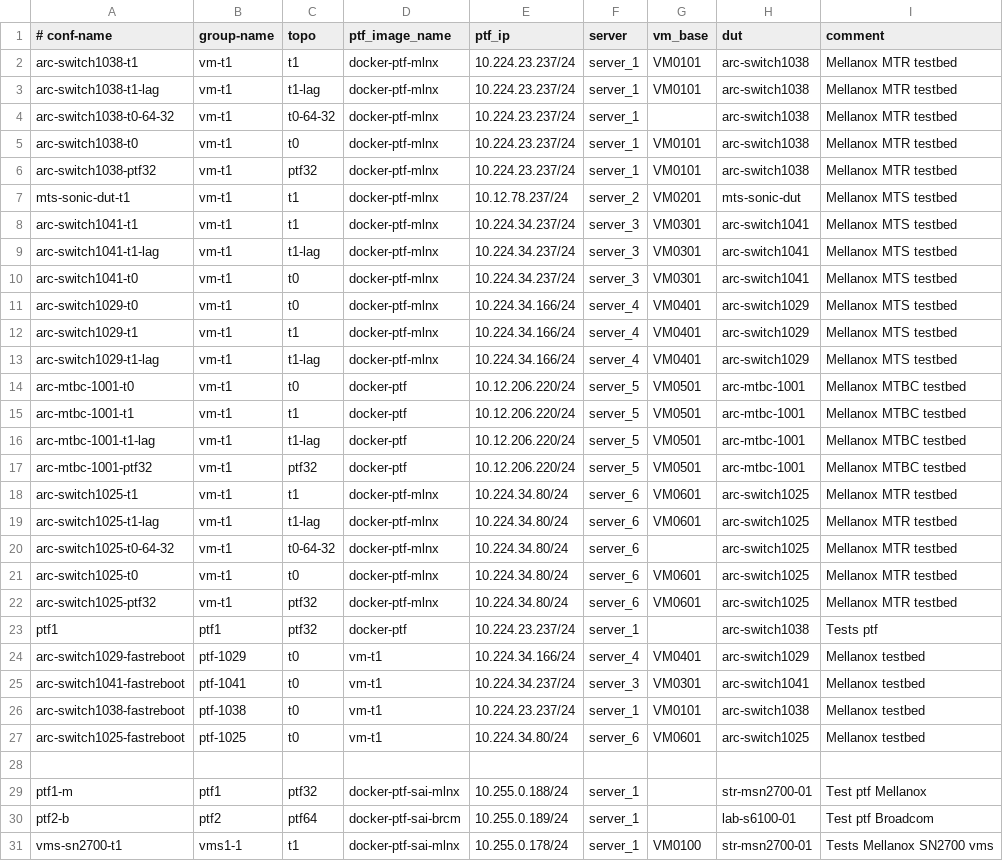
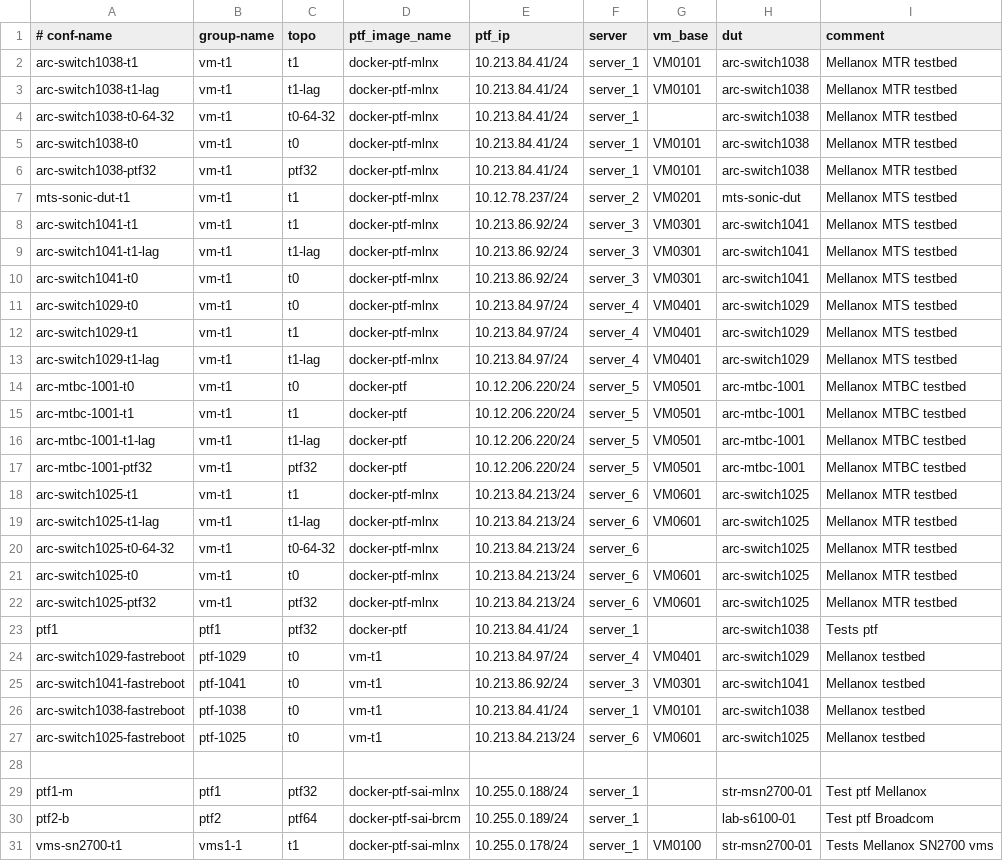
Before and after one commit to yvolynets-mlnx/sonic-mgmt, a CSV file: ansible/testbed.csv, drawn as a sheet; only a part is shown.

Commit message:
[local]: Update testbed configuration
Signed-off-by: Volodymyr Samotiy <volodymyrs@mellanox.com>

```diff
--- a/ansible/testbed.csv
+++ b/ansible/testbed.csv
@@ -1,14 +1,14 @@
 # conf-name,group-name,topo,ptf_image_name,ptf_ip,server,vm_base,dut,comment
-arc-switch1038-t1,vm-t1,t1,docker-ptf-mlnx,10.224.23.237/24,server_1,VM0101,arc-switch1038,Mellanox MTR testbed
-arc-switch1038-t1-lag,vm-t1,t1-lag,docker-ptf-mlnx,10.224.23.237/24,server_1,VM0101,arc-switch1038,Mellanox MTR testbed
-arc-switch1038-t0-64-32,vm-t1,t0-64-32,docker-ptf-mlnx,10.224.23.237/24,server_1,,arc-switch1038,Mellanox MTR testbed
-arc-switch1038-t0,vm-t1,t0,docker-ptf-mlnx,10.224.23.237/24,server_1,VM0101,arc-switch1038,Mellanox MTR testbed
-arc-switch1038-ptf32,vm-t1,ptf32,docker-ptf-mlnx,10.224.23.237/24,server_1,VM0101,arc-switch1038,Mellanox MTR testbed
+arc-switch1038-t1,vm-t1,t1,docker-ptf-mlnx,10.213.84.41/24,server_1,VM0101,arc-switch1038,Mellanox MTR testbed
+arc-switch1038-t1-lag,vm-t1,t1-lag,docker-ptf-mlnx,10.213.84.41/24,server_1,VM0101,arc-switch1038,Mellanox MTR testbed
+arc-switch1038-t0-64-32,vm-t1,t0-64-32,docker-ptf-mlnx,10.213.84.41/24,server_1,,arc-switch1038,Mellanox MTR testbed
+arc-switch1038-t0,vm-t1,t0,docker-ptf-mlnx,10.213.84.41/24,server_1,VM0101,arc-switch1038,Mellanox MTR testbed
+arc-switch1038-ptf32,vm-t1,ptf32,docker-ptf-mlnx,10.213.84.41/24,server_1,VM0101,arc-switch1038,Mellanox MTR testbed
 mts-sonic-dut-t1,vm-t1,t1,docker-ptf-mlnx,10.12.78.237/24,server_2,VM0201,mts-sonic-dut,Mellanox MTS testbed
-arc-switch1041-t1,vm-t1,t1,docker-ptf-mlnx,10.224.34.237/24,server_3,VM0301,arc-switch1041,Mellanox MTS testbed
-arc-switch1041-t1-lag,vm-t1,t1-lag,docker-ptf-mlnx,10.224.34.237/24,server_3,VM0301,arc-switch1041,Mellanox MTS testbed
-arc-switch1041-t0,vm-t1,t0,docker-ptf-mlnx,10.224.34.237/24,server_3,VM0301,arc-switch1041,Mellanox MTS testbed
-arc-switch1029-t0,vm-t1,t0,docker-ptf-mlnx,10.224.34.166/24,server_4,VM0401,arc-switch1029,Mellanox MTS testbed
-arc-switch1029-t1,vm-t1,t1,docker-ptf-mlnx,10.224.34.166/24,server_4,VM0401,arc-switch1029,Mellanox MTS testbed
-arc-switch1029-t1-lag,vm-t1,t1-lag,docker-ptf-mlnx,10.224.34.166/24,server_4,VM0401,arc-switch1029,Mellanox MTS testbed
+arc-switch1041-t1,vm-t1,t1,docker-ptf-mlnx,10.213.86.92/24,server_3,VM0301,arc-switch1041,Mellanox MTS testbed
+arc-switch1041-t1-lag,vm-t1,t1-lag,docker-ptf-mlnx,10.213.86.92/24,server_3,VM0301,arc-switch1041,Mellanox MTS testbed
+arc-switch1041-t0,vm-t1,t0,docker-ptf-mlnx,10.213.86.92/24,server_3,VM0301,arc-switch1041,Mellanox MTS testbed
+arc-switch1029-t0,vm-t1,t0,docker-ptf-mlnx,10.213.84.97/24,server_4,VM0401,arc-switch1029,Mellanox MTS testbed
+arc-switch1029-t1,vm-t1,t1,docker-ptf-mlnx,10.213.84.97/24,server_4,VM0401,arc-switch1029,Mellanox MTS testbed
+arc-switch1029-t1-lag,vm-t1,t1-lag,docker-ptf-mlnx,10.213.84.97/24,server_4,VM0401,arc-switch1029,Mellanox MTS testbed
 arc-mtbc-1001-t0,vm-t1,t0,docker-ptf,10.12.206.220/24,server_5,VM0501,arc-mtbc-1001,Mellanox MTBC testbed
@@ -17,12 +17,12 @@ arc-mtbc-1001-t1-lag,vm-t1,t1-lag,docker-ptf,10.12.206.220/24,server_5,VM0501,ar
 arc-mtbc-1001-ptf32,vm-t1,ptf32,docker-ptf,10.12.206.220/24,server_5,VM0501,arc-mtbc-1001,Mellanox MTBC testbed
-arc-switch1025-t1,vm-t1,t1,docker-ptf-mlnx,10.224.34.80/24,server_6,VM0601,arc-switch1025,Mellanox MTR testbed
-arc-switch1025-t1-lag,vm-t1,t1-lag,docker-ptf-mlnx,10.224.34.80/24,server_6,VM0601,arc-switch1025,Mellanox MTR testbed
-arc-switch1025-t0-64-32,vm-t1,t0-64-32,docker-ptf-mlnx,10.224.34.80/24,server_6,,arc-switch1025,Mellanox MTR testbed
-arc-switch1025-t0,vm-t1,t0,docker-ptf-mlnx,10.224.34.80/24,server_6,VM0601,arc-switch1025,Mellanox MTR testbed
-arc-switch1025-ptf32,vm-t1,ptf32,docker-ptf-mlnx,10.224.34.80/24,server_6,VM0601,arc-switch1025,Mellanox MTR testbed
-ptf1,ptf1,ptf32,docker-ptf,10.224.23.237/24,server_1,,arc-switch1038,Tests ptf
-arc-switch1029-fastreboot,ptf-1029,t0,vm-t1,10.224.34.166/24,server_4,VM0401,arc-switch1029,Mellanox testbed
-arc-switch1041-fastreboot,ptf-1041,t0,vm-t1,10.224.34.237/24,server_3,VM0301,arc-switch1041,Mellanox testbed
-arc-switch1038-fastreboot,ptf-1038,t0,vm-t1,10.224.23.237/24,server_1,VM0101,arc-switch1038,Mellanox testbed
-arc-switch1025-fastreboot,ptf-1025,t0,vm-t1,10.224.34.80/24,server_6,VM0601,arc-switch1025,Mellanox testbed
+arc-switch1025-t1,vm-t1,t1,docker-ptf-mlnx,10.213.84.213/24,server_6,VM0601,arc-switch1025,Mellanox MTR testbed
+arc-switch1025-t1-lag,vm-t1,t1-lag,docker-ptf-mlnx,10.213.84.213/24,server_6,VM0601,arc-switch1025,Mellanox MTR testbed
+arc-switch1025-t0-64-32,vm-t1,t0-64-32,docker-ptf-mlnx,10.213.84.213/24,server_6,,arc-switch1025,Mellanox MTR testbed
+arc-switch1025-t0,vm-t1,t0,docker-ptf-mlnx,10.213.84.213/24,server_6,VM0601,arc-switch1025,Mellanox MTR testbed
+arc-switch1025-ptf32,vm-t1,ptf32,docker-ptf-mlnx,10.213.84.213/24,server_6,VM0601,arc-switch1025,Mellanox MTR testbed
+ptf1,ptf1,ptf32,docker-ptf,10.213.84.41/24,server_1,,arc-switch1038,Tests ptf
+arc-switch1029-fastreboot,ptf-1029,t0,vm-t1,10.213.84.97/24,server_4,VM0401,arc-switch1029,Mellanox testbed
+arc-switch1041-fastreboot,ptf-1041,t0,vm-t1,10.213.86.92/24,server_3,VM0301,arc-switch1041,Mellanox testbed
+arc-switch1038-fastreboot,ptf-1038,t0,vm-t1,10.213.84.41/24,server_1,VM0101,arc-switch1038,Mellanox testbed
+arc-switch1025-fastreboot,ptf-1025,t0,vm-t1,10.213.84.213/24,server_6,VM0601,arc-switch1025,Mellanox testbed
 
```
Also changed, not shown: 9 other files.
